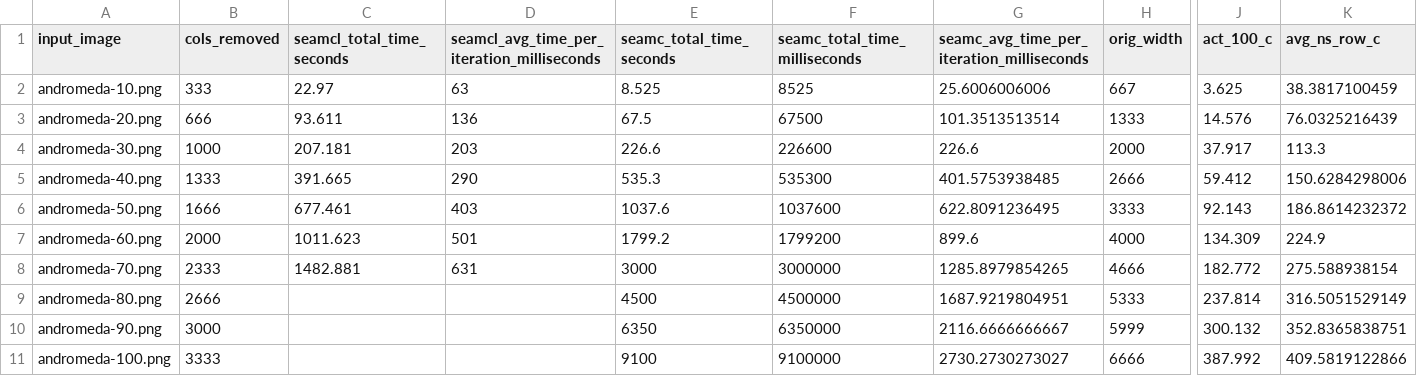
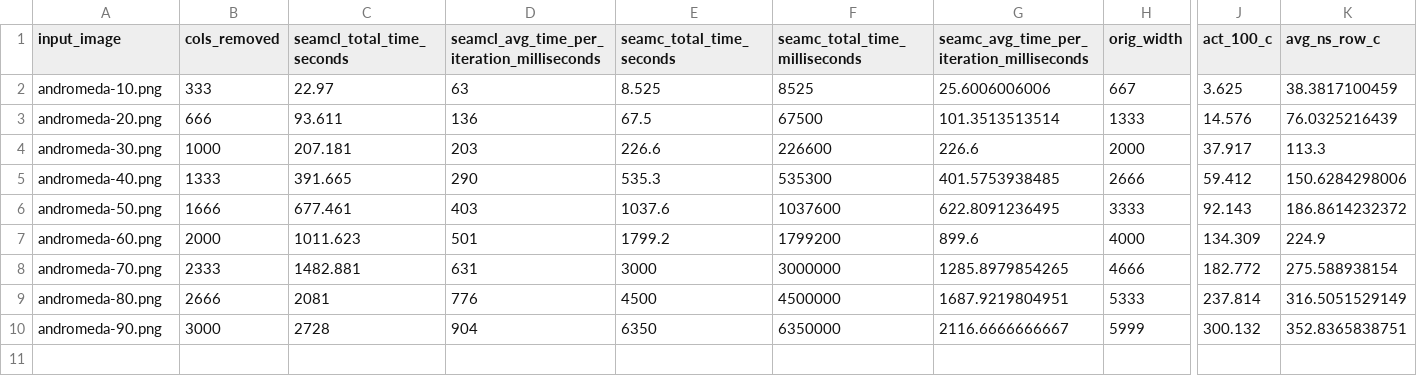
Before and after one commit to amidvidy/seamcarve-opencl, a CSV file: seamcl/src/andromeda.csv, drawn as a sheet; only a part is shown, gaps mark what is left out; rows hold the shown columns only; the diff names each change by its address in the sheet, - before the commit and + after, or states it on an @@ line.

Commit message:
added last seamcl datapoints

```diff
--- a/seamcl/src/andromeda.csv
+++ b/seamcl/src/andromeda.csv
-C9 (seamcl_total_time_seconds): (empty)
+C9 (seamcl_total_time_seconds): 2081
-D9: (empty)
+D9: 776
-C10 (seamcl_total_time_seconds): (empty)
+C10 (seamcl_total_time_seconds): 2728
-D10: (empty)
+D10: 904
-row 11: andromeda-100.png | 3333 |  |  | 9100 | 9100000 | 2730.2730273027 | 6666 | 387.992 | 409.5819122866
```
